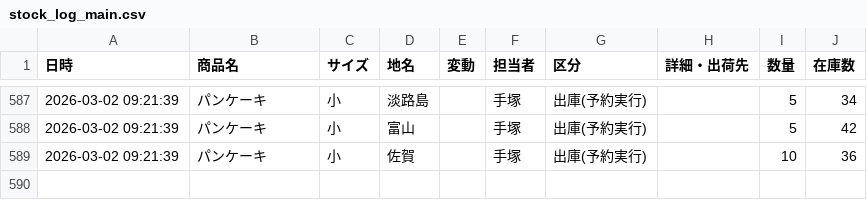
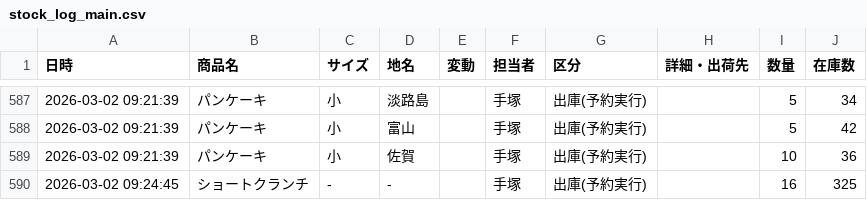
Before and after one commit to iplan381/zaiko-kanri, a CSV file: stock_log_main.csv, drawn as a sheet; only a part is shown, gaps mark what is left out.

Commit message:
Auto Res Log

```diff
--- a/stock_log_main.csv
+++ b/stock_log_main.csv
@@ -589 +589,2 @@
 2026-03-02 09:21:39,パンケーキ,小,佐賀,,手塚,出庫(予約実行),,10,36
+2026-03-02 09:24:45,ショートクランチ, - ,-,,手塚,出庫(予約実行),,16,325
```
